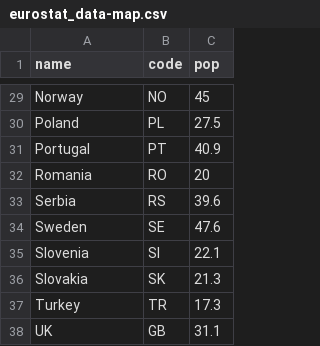
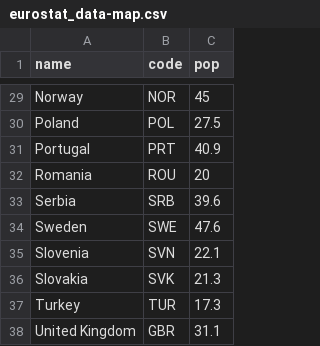
Before and after one commit to lcercos/geojson, a CSV file: eurostat_data-map.csv, drawn as a sheet; only a part is shown, gaps mark what is left out; removed rows and columns are numbered as before the commit, all else as after; the diff covers the shown part only; the diff names each change by its address in the sheet, - before the commit and + after, or states it on an @@ line.

```diff
--- a/eurostat_data-map.csv
+++ b/eurostat_data-map.csv
-B29 (code): NO
+B29 (code): NOR
-B30 (code): PL
+B30 (code): POL
-B31 (code): PT
+B31 (code): PRT
-B32 (code): RO
+B32 (code): ROU
-B33 (code): RS
+B33 (code): SRB
-B34 (code): SE
+B34 (code): SWE
-B35 (code): SI
+B35 (code): SVN
-B36 (code): SK
+B36 (code): SVK
-B37 (code): TR
+B37 (code): TUR
-row 38: UK | GB | 31.1
+row 38: United Kingdom | GBR | 31.1
```
Also changed, not shown: 27 edited cells elsewhere in this file.
